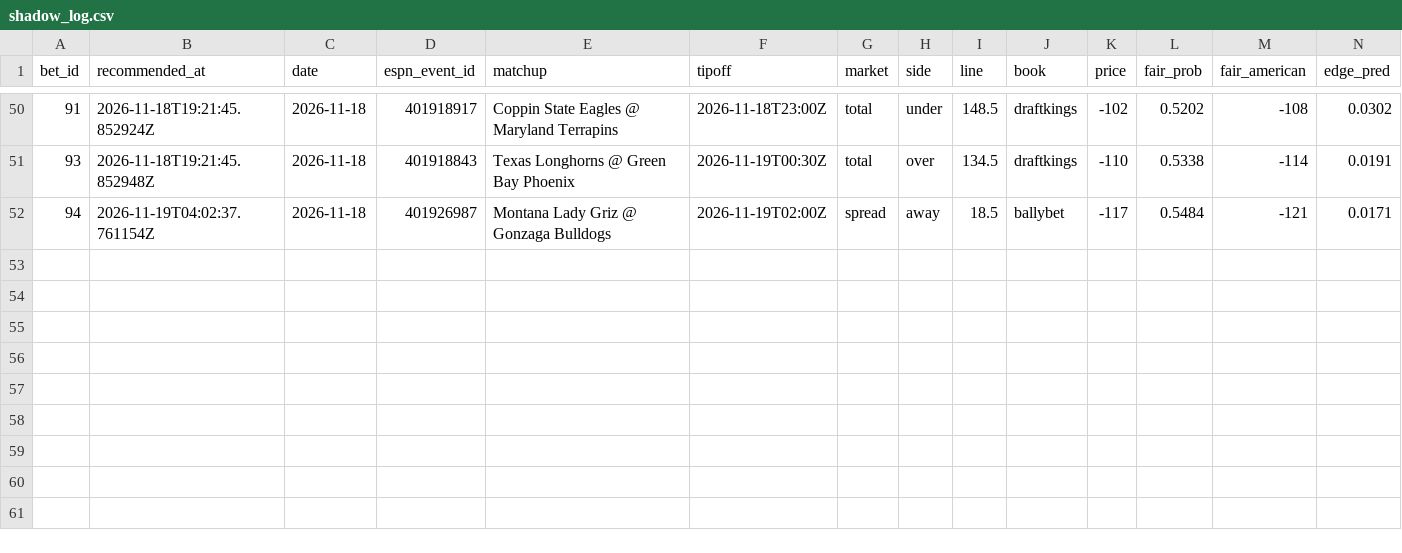
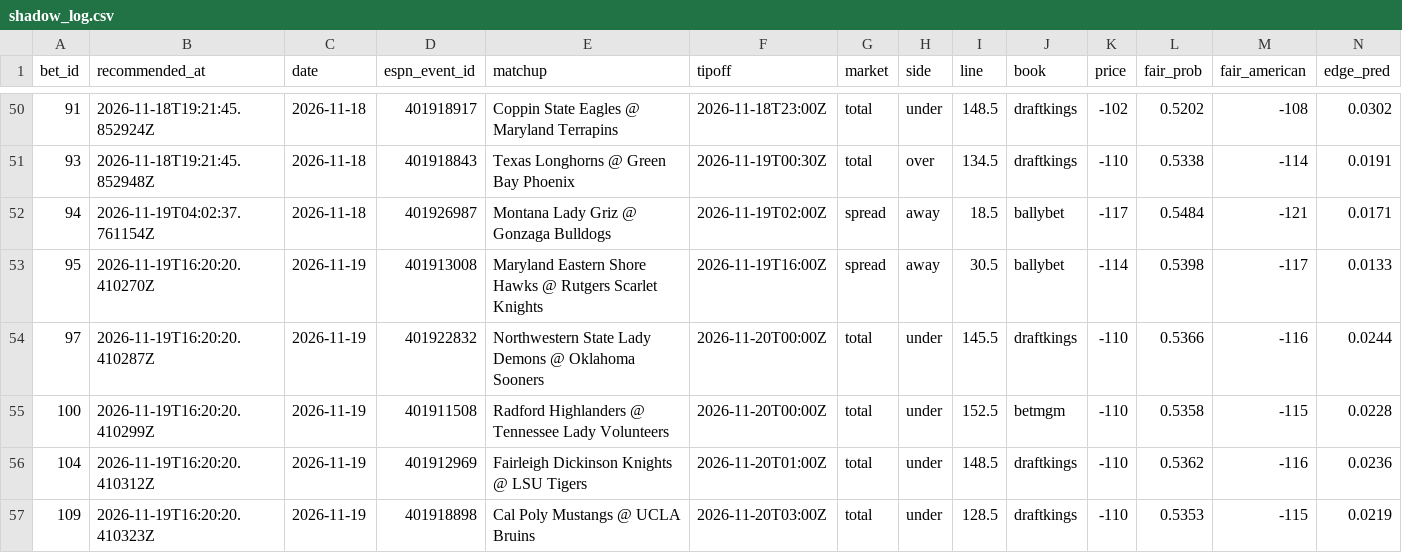
Before and after one commit to Scottguts/ncaaw-sharp, a CSV file: ncaaw_data/shadow_log.csv, drawn as a sheet; only a part is shown, gaps mark what is left out; rows hold the shown columns only; the diff names each change by its address in the sheet, - before the commit and + after, or states it on an @@ line.

Commit message:
line watch 2026-11-19-1120

```diff
--- a/ncaaw_data/shadow_log.csv
+++ b/ncaaw_data/shadow_log.csv
+row 53: 95 | 2026-11-19T16:20:20.410270Z | 2026-11-19 | 401913008 | Maryland Eastern Shore Hawks @ Rutgers Scarlet Knights | 2026-11-19T16:00Z | spread | away | 30.5 | ballybet | -114 | 0.5398 | -117 | 0.0133
+row 54: 97 | 2026-11-19T16:20:20.410287Z | 2026-11-19 | 401922832 | Northwestern State Lady Demons @ Oklahoma Sooners | 2026-11-20T00:00Z | total | under | 145.5 | draftkings | -110 | 0.5366 | -116 | 0.0244
+row 55: 100 | 2026-11-19T16:20:20.410299Z | 2026-11-19 | 401911508 | Radford Highlanders @ Tennessee Lady Volunteers | 2026-11-20T00:00Z | total | under | 152.5 | betmgm | -110 | 0.5358 | -115 | 0.0228
+row 56: 104 | 2026-11-19T16:20:20.410312Z | 2026-11-19 | 401912969 | Fairleigh Dickinson Knights @ LSU Tigers | 2026-11-20T01:00Z | total | under | 148.5 | draftkings | -110 | 0.5362 | -116 | 0.0236
+row 57: 109 | 2026-11-19T16:20:20.410323Z | 2026-11-19 | 401918898 | Cal Poly Mustangs @ UCLA Bruins | 2026-11-20T03:00Z | total | under | 128.5 | draftkings | -110 | 0.5353 | -115 | 0.0219
```
Also changed, not shown: ncaaw_data/bet_log.csv, 25 other files.
